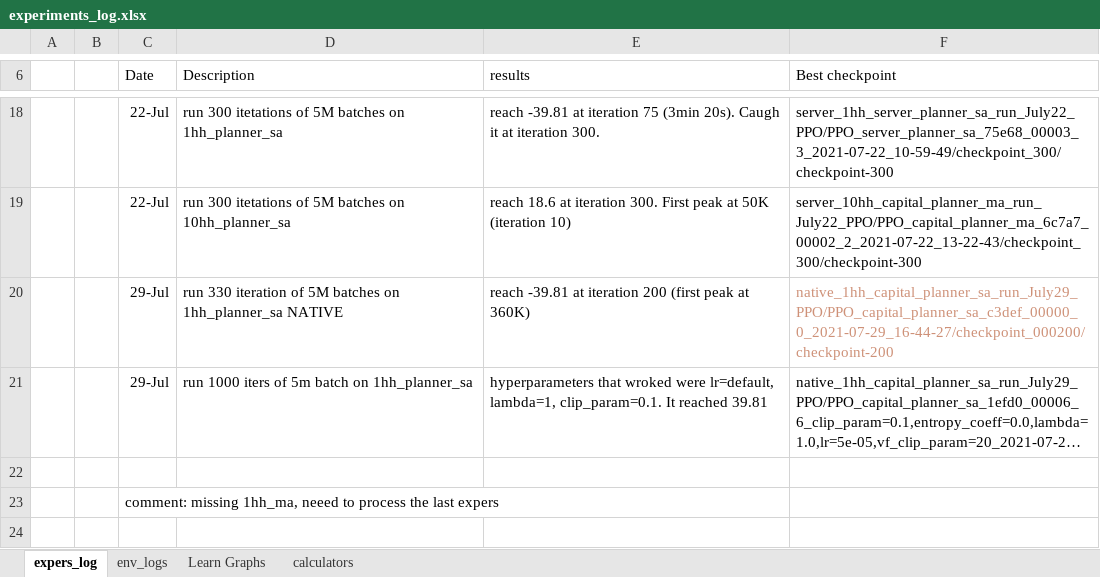
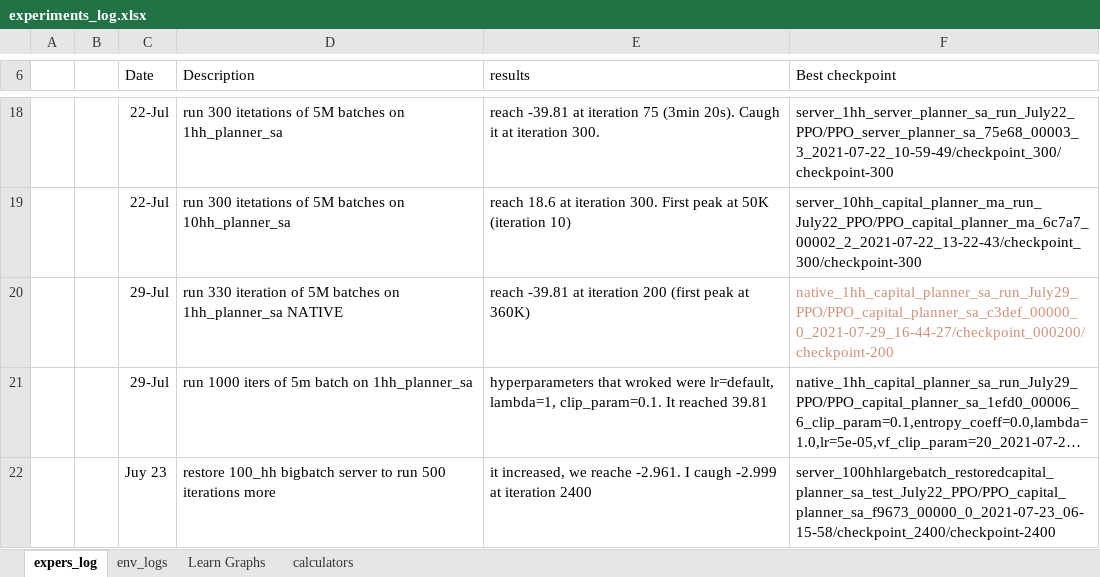
Before and after one commit to marketsAI/marketsAI, an Excel workbook: marketsai/experiments_log.xlsx, sheet expers_log, drawn as a sheet; only a part is shown, gaps mark what is left out; long unchanged cells end in …; values as stored, in another font and other column widths than the file's, no borders; removed rows and columns are numbered as before the commit, all else as after; the diff names each change by its address in the sheet, - before the commit and + after, or states it on an @@ line.

```diff
--- a/marketsai/experiments_log.xlsx (sheet expers_log)
+++ b/marketsai/experiments_log.xlsx (sheet expers_log)
-row 22: (empty)
+row 22:  |  | Juy 23 | restore 100_hh bigbatch server to run 500 iterations more | it increased, we reache -2.961. I caugh -2.999 at iteration 2400 | server_100hhlargebatch_restoredcapital_planner_sa_test_July22_PPO/PPO_capital_planner_sa_f9673_00000_0_2021-07-23_06-15-58/checkpoint_2400/checkpoint-2400
-row 23:  |  | comment: missing 1hh_ma, neeed to process the last expers
```
Also changed, not shown: sheet Learn Graphs, sheet calculators, charts or pictures, 10 other files.
